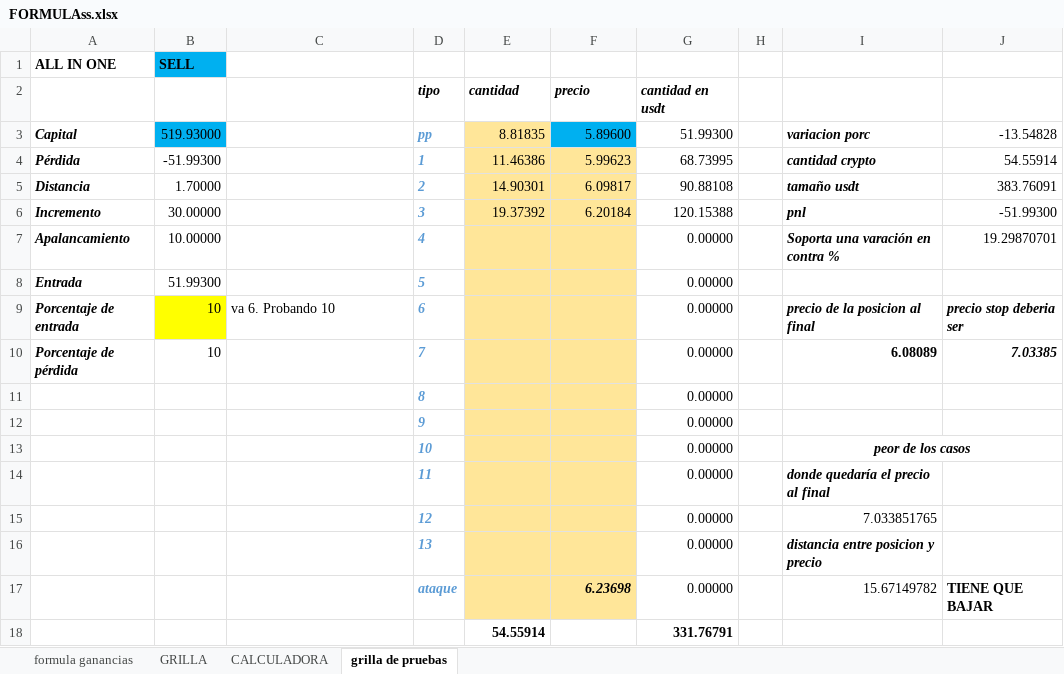
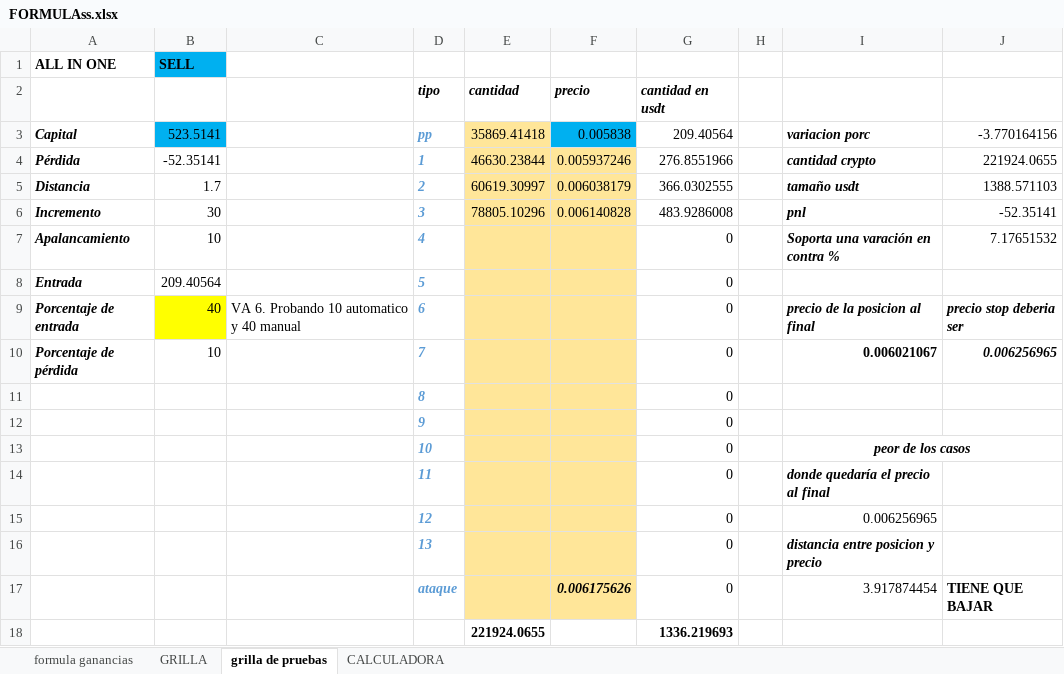
Before and after one commit to luisgomezzz/luchocrypto, an Excel workbook: old/FORMULAss.xlsx, sheet grilla de pruebas, drawn as a sheet; values as stored, in another font and other column widths than the file's, no borders; conditional formats not drawn; removed rows and columns are numbered as before the commit, all else as after; the diff names each change by its address in the sheet, - before the commit and + after, or states it on an @@ line.

```diff
--- a/old/FORMULAss.xlsx (sheet grilla de pruebas)
+++ b/old/FORMULAss.xlsx (sheet grilla de pruebas)
@@ sheet tab order changed: formula ganancias | GRILLA | grilla de pruebas | CALCULADORA @@
-B3: 519.93000
+B3: 523.5141
-E3: 8.81835
+E3: 35869.41418
-F3: 5.89600
+F3: 0.005838
-G3: 51.99300
+G3: 209.40564
-J3: -13.54828
+J3: -3.770164156
-B4: -51.99300
+B4: -52.35141
-E4: 11.46386
+E4: 46630.23844
-F4: 5.99623
+F4: 0.005937246
-G4: 68.73995
+G4: 276.8551966
-J4: 54.55914
+J4: 221924.0655
-B5: 1.70000
+B5: 1.7
-E5: 14.90301
+E5: 60619.30997
-F5: 6.09817
+F5: 0.006038179
-G5: 90.88108
+G5: 366.0302555
-J5: 383.76091
+J5: 1388.571103
-B6: 30.00000
+B6: 30
-E6: 19.37392
+E6: 78805.10296
-F6: 6.20184
+F6: 0.006140828
-G6: 120.15388
+G6: 483.9286008
-J6: -51.99300
+J6: -52.35141
-B7: 10.00000
+B7: 10
-G7:G14: 0.00000
+G7:G14: 0
-J7: 19.29870701
+J7: 7.17651532
-B8: 51.99300
+B8: 209.40564
-B9: 10
+B9: 40
-C9: va 6. Probando 10
+C9: VA 6. Probando 10 automatico y 40 manual
-I10: 6.08089
+I10: 0.006021067
-J10: 7.03385
+J10: 0.006256965
-row 15:  |  |  | 12 |  |  | 0.00000 |  | 7.033851765
+row 15:  |  |  | 12 |  |  | 0 |  | 0.006256965
-G16: 0.00000
+G16: 0
-row 17:  |  |  | ataque |  | 6.23698 | 0.00000 |  | 15.67149782 | TIENE QUE BAJAR
-row 18:  |  |  |  | 54.55914 |  | 331.76791
+row 17:  |  |  | ataque |  | 0.006175626 | 0 |  | 3.917874454 | TIENE QUE BAJAR
+row 18:  |  |  |  | 221924.0655 |  | 1336.219693
```
Also changed, not shown: sheet CALCULADORA, hidden cells, 1 other file.
